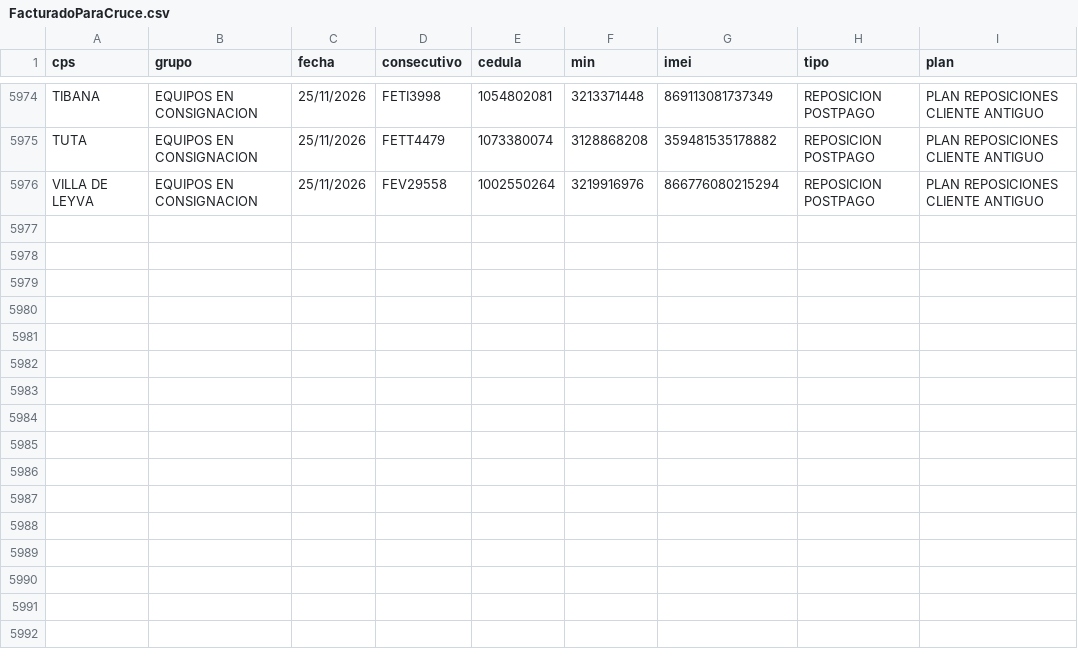
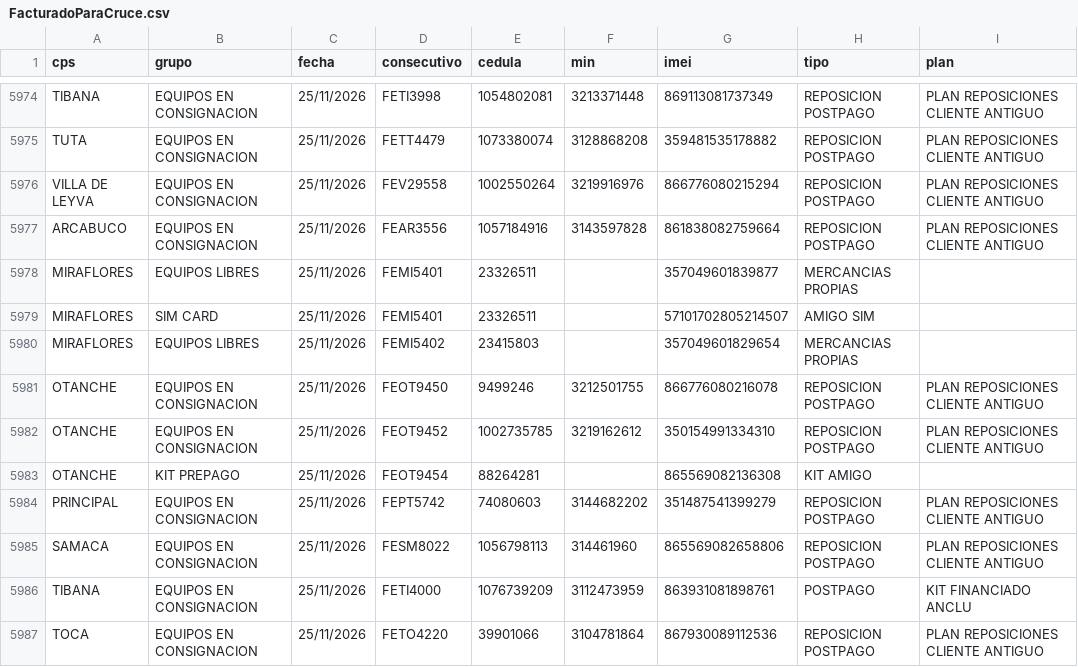
Before and after one commit to lubernu/prueba, a CSV file: FacturadoParaCruce.csv, drawn as a sheet; only a part is shown, gaps mark what is left out; the diff names each change by its address in the sheet, - before the commit and + after, or states it on an @@ line.

Commit message:
Actualización automática: FacturadoParaCruce.csv

```diff
--- a/FacturadoParaCruce.csv
+++ b/FacturadoParaCruce.csv
+row 5977: ARCABUCO | EQUIPOS EN CONSIGNACION | 25/11/2026 | FEAR3556 | 1057184916 | 3143597828 | 861838082759664 | REPOSICION POSTPAGO | PLAN REPOSICIONES CLIENTE ANTIGUO
+row 5978: MIRAFLORES | EQUIPOS LIBRES | 25/11/2026 | FEMI5401 | 23326511 |  | 357049601839877 | MERCANCIAS PROPIAS
+row 5979: MIRAFLORES | SIM CARD | 25/11/2026 | FEMI5401 | 23326511 |  | 57101702805214507 | AMIGO SIM
+row 5980: MIRAFLORES | EQUIPOS LIBRES | 25/11/2026 | FEMI5402 | 23415803 |  | 357049601829654 | MERCANCIAS PROPIAS
+row 5981: OTANCHE | EQUIPOS EN CONSIGNACION | 25/11/2026 | FEOT9450 | 9499246 | 3212501755 | 866776080216078 | REPOSICION POSTPAGO | PLAN REPOSICIONES CLIENTE ANTIGUO
+row 5982: OTANCHE | EQUIPOS EN CONSIGNACION | 25/11/2026 | FEOT9452 | 1002735785 | 3219162612 | 350154991334310 | REPOSICION POSTPAGO | PLAN REPOSICIONES CLIENTE ANTIGUO
+row 5983: OTANCHE | KIT PREPAGO | 25/11/2026 | FEOT9454 | 88264281 |  | 865569082136308 | KIT AMIGO
+row 5984: PRINCIPAL | EQUIPOS EN CONSIGNACION | 25/11/2026 | FEPT5742 | 74080603 | 3144682202 | 351487541399279 | REPOSICION POSTPAGO | PLAN REPOSICIONES CLIENTE ANTIGUO
+row 5985: SAMACA | EQUIPOS EN CONSIGNACION | 25/11/2026 | FESM8022 | 1056798113 | 314461960 | 865569082658806 | REPOSICION POSTPAGO | PLAN REPOSICIONES CLIENTE ANTIGUO
+row 5986: TIBANA | EQUIPOS EN CONSIGNACION | 25/11/2026 | FETI4000 | 1076739209 | 3112473959 | 863931081898761 | POSTPAGO | KIT FINANCIADO ANCLU
+row 5987: TOCA | EQUIPOS EN CONSIGNACION | 25/11/2026 | FETO4220 | 39901066 | 3104781864 | 867930089112536 | REPOSICION POSTPAGO | PLAN REPOSICIONES CLIENTE ANTIGUO
```
